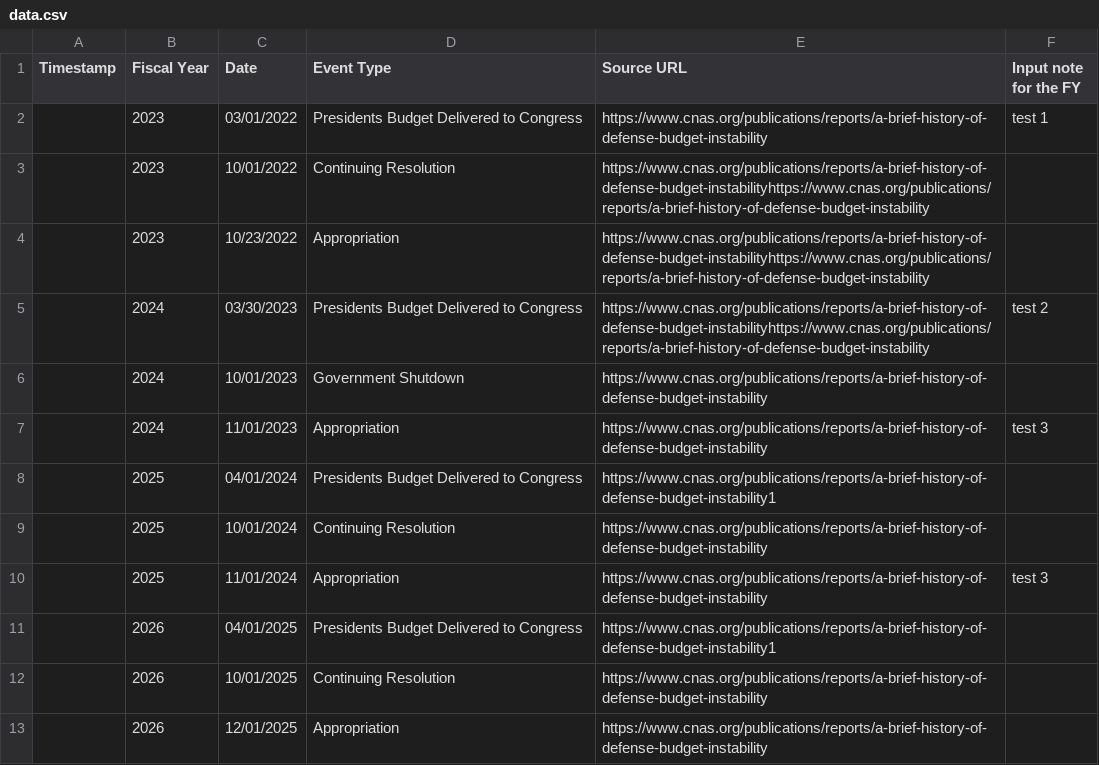
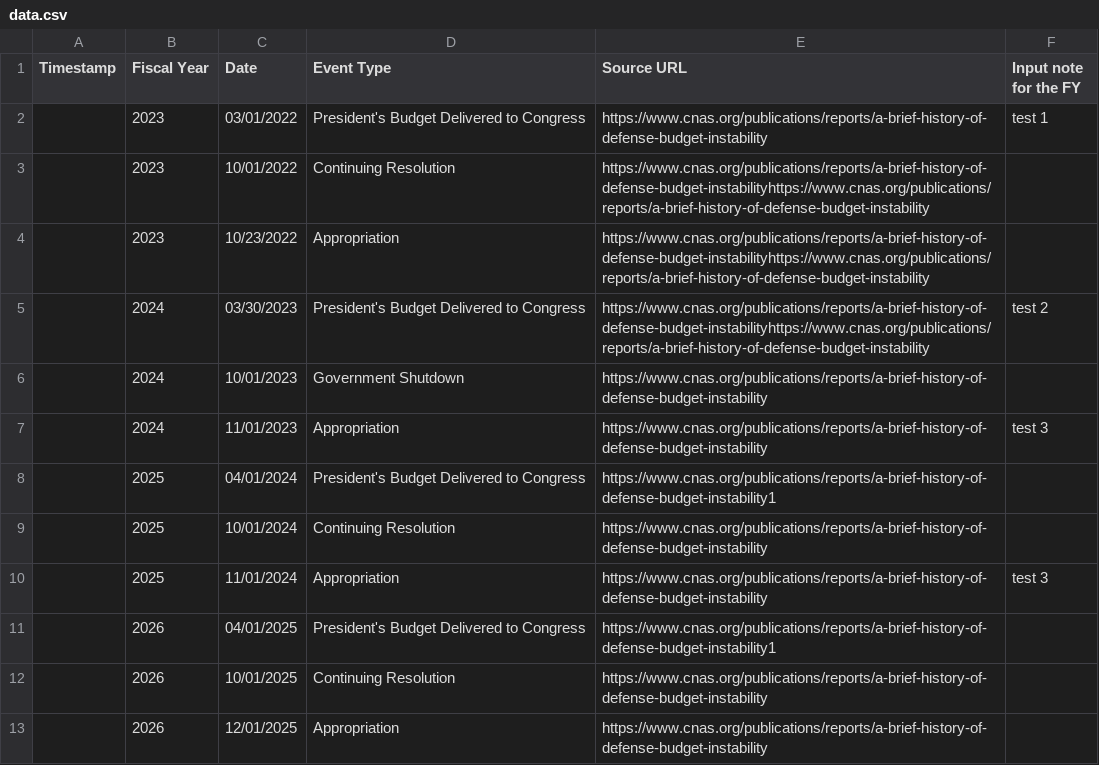
Before and after one commit to carlton-haelig/CNASDefenseBudgetTimeline, a CSV file: data.csv, drawn as a sheet.

Commit message:
Update data.csv

```diff
--- a/data.csv
+++ b/data.csv
@@ -1,12 +1,12 @@
 Timestamp,Fiscal Year,Date,Event Type,Source URL,Input note for the FY
-,2023,03/01/2022,Presidents Budget Delivered to Congress,https://www.cnas.org/publications/reports/a-brief-history-of-defense-budget-instability,test 1
+,2023,03/01/2022,President's Budget Delivered to Congress,https://www.cnas.org/publications/reports/a-brief-history-of-defense-budget-instability,test 1
 ,2023,10/01/2022,Continuing Resolution,https://www.cnas.org/publications/reports/a-brief-history-of-defense-budget-instabilityhttps://www.cnas.org/publications/reports/a-brief-history-of-defense-budget-instability,
 ,2023,10/23/2022,Appropriation,https://www.cnas.org/publications/reports/a-brief-history-of-defense-budget-instabilityhttps://www.cnas.org/publications/reports/a-brief-history-of-defense-budget-instability,
-,2024,03/30/2023,Presidents Budget Delivered to Congress,https://www.cnas.org/publications/reports/a-brief-history-of-defense-budget-instabilityhttps://www.cnas.org/publications/reports/a-brief-history-of-defense-budget-instability,test 2
+,2024,03/30/2023,President's Budget Delivered to Congress,https://www.cnas.org/publications/reports/a-brief-history-of-defense-budget-instabilityhttps://www.cnas.org/publications/reports/a-brief-history-of-defense-budget-instability,test 2
 ,2024,10/01/2023,Government Shutdown,https://www.cnas.org/publications/reports/a-brief-history-of-defense-budget-instability,
 ,2024,11/01/2023,Appropriation,https://www.cnas.org/publications/reports/a-brief-history-of-defense-budget-instability,test 3
-,2025,04/01/2024,Presidents Budget Delivered to Congress,https://www.cnas.org/publications/reports/a-brief-history-of-defense-budget-instability1,
+,2025,04/01/2024,President's Budget Delivered to Congress,https://www.cnas.org/publications/reports/a-brief-history-of-defense-budget-instability1,
 ,2025,10/01/2024,Continuing Resolution,https://www.cnas.org/publications/reports/a-brief-history-of-defense-budget-instability,
 ,2025,11/01/2024,Appropriation,https://www.cnas.org/publications/reports/a-brief-history-of-defense-budget-instability,test 3
-,2026,04/01/2025,Presidents Budget Delivered to Congress,https://www.cnas.org/publications/reports/a-brief-history-of-defense-budget-instability1,
+,2026,04/01/2025,President's Budget Delivered to Congress,https://www.cnas.org/publications/reports/a-brief-history-of-defense-budget-instability1,
 ,2026,10/01/2025,Continuing Resolution,https://www.cnas.org/publications/reports/a-brief-history-of-defense-budget-instability,
```
